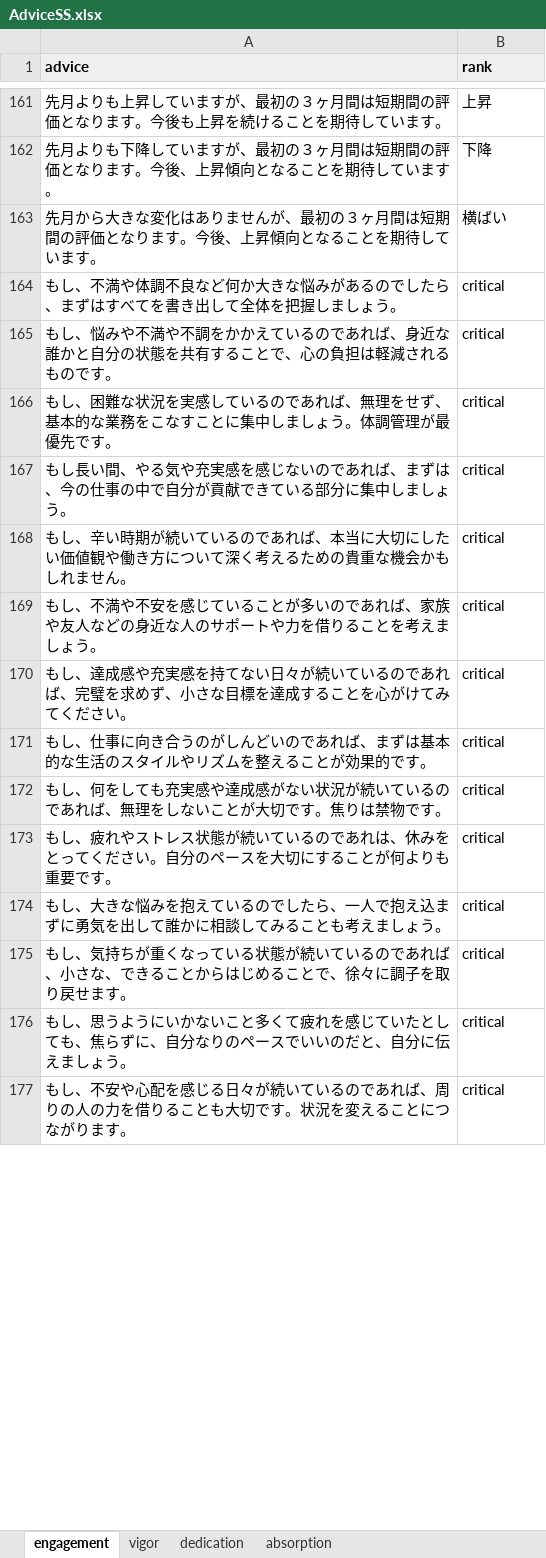
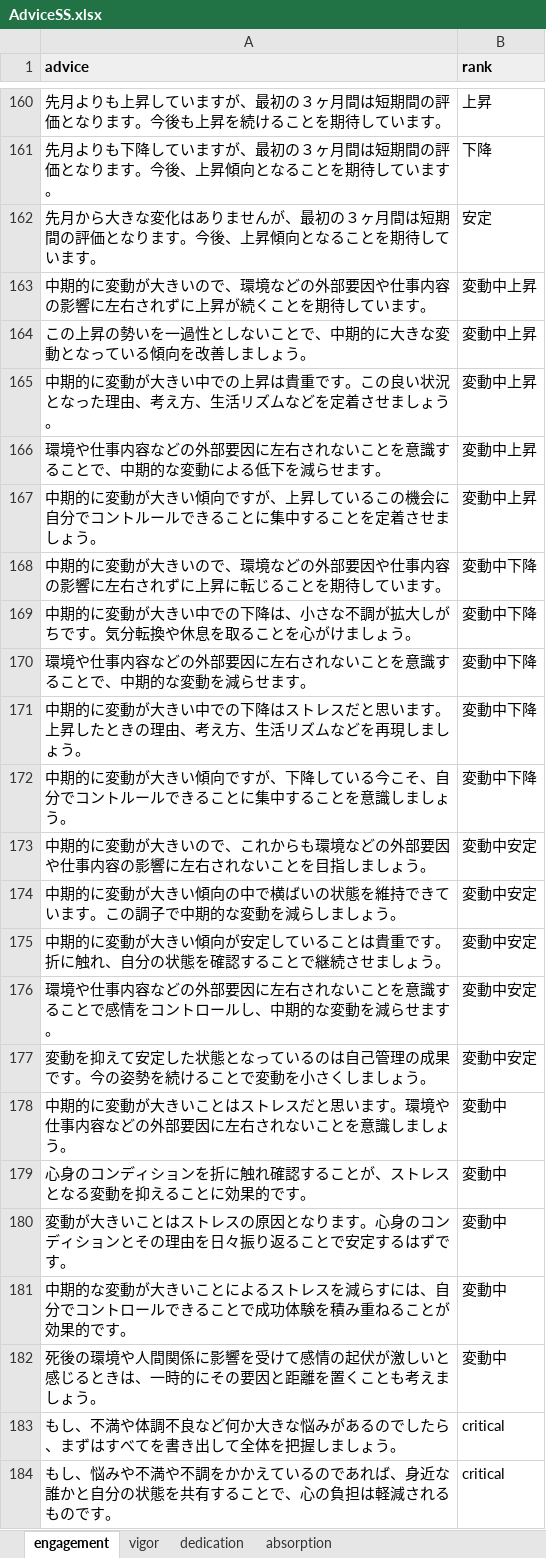
Before and after one commit to rdpishibashi/WorkEngagementSystem, an Excel workbook: SpreadSheet/AdviceSS.xlsx, sheet engagement, drawn as a sheet; only a part is shown, gaps mark what is left out; the shorter side is filled out with more unchanged rows; values as stored, in another font and other column widths than the file's, no borders; charts and pictures not drawn; addresses are those after the commit; the diff covers the shown part only; the diff names each change by its address in the sheet, - before the commit and + after, or states it on an @@ line.

```diff
--- a/SpreadSheet/AdviceSS.xlsx (sheet engagement)
+++ b/SpreadSheet/AdviceSS.xlsx (sheet engagement)
-B162 (rank): 横ばい
+B162 (rank): 安定
+row 163: 中期的に変動が大きいので、環境などの外部要因や仕事内容の影響に左右されずに上昇が続くことを期待しています。 | 変動中上昇
+row 164: この上昇の勢いを一過性としないことで、中期的に大きな変動となっている傾向を改善しましょう。 | 変動中上昇
+row 165: 中期的に変動が大きい中での上昇は貴重です。この良い状況となった理由、考え方、生活リズムなどを定着させましょう。 | 変動中上昇
+row 166: 環境や仕事内容などの外部要因に左右されないことを意識することで、中期的な変動による低下を減らせます。 | 変動中上昇
+row 167: 中期的に変動が大きい傾向ですが、上昇しているこの機会に自分でコントルールできることに集中することを定着させましょう。 | 変動中上昇
+row 168: 中期的に変動が大きいので、環境などの外部要因や仕事内容の影響に左右されずに上昇に転じることを期待しています。 | 変動中下降
+row 169: 中期的に変動が大きい中での下降は、小さな不調が拡大しがちです。気分転換や休息を取ることを心がけましょう。 | 変動中下降
+row 170: 環境や仕事内容などの外部要因に左右されないことを意識することで、中期的な変動を減らせます。 | 変動中下降
+row 171: 中期的に変動が大きい中での下降はストレスだと思います。上昇したときの理由、考え方、生活リズムなどを再現しましょう。 | 変動中下降
+row 172: 中期的に変動が大きい傾向ですが、下降している今こそ、自分でコントルールできることに集中することを意識しましょう。 | 変動中下降
+row 173: 中期的に変動が大きいので、これからも環境などの外部要因や仕事内容の影響に左右されないことを目指しましょう。 | 変動中安定
+row 174: 中期的に変動が大きい傾向の中で横ばいの状態を維持できています。この調子で中期的な変動を減らしましょう。 | 変動中安定
+row 175: 中期的に変動が大きい傾向が安定していることは貴重です。折に触れ、自分の状態を確認することで継続させましょう。 | 変動中安定
+row 176: 環境や仕事内容などの外部要因に左右されないことを意識することで感情をコントロールし、中期的な変動を減らせます。 | 変動中安定
+row 177: 変動を抑えて安定した状態となっているのは自己管理の成果です。今の姿勢を続けることで変動を小さくしましょう。 | 変動中安定
+row 178: 中期的に変動が大きいことはストレスだと思います。環境や仕事内容などの外部要因に左右されないことを意識しましょう。 | 変動中
+row 179: 心身のコンディションを折に触れ確認することが、ストレスとなる変動を抑えることに効果的です。 | 変動中
+row 180: 変動が大きいことはストレスの原因となります。心身のコンディションとその理由を日々振り返ることで安定するはずです。 | 変動中
+row 181: 中期的な変動が大きいことによるストレスを減らすには、自分でコントロールできることで成功体験を積み重ねることが効果的です。 | 変動中
+row 182: 死後の環境や人間関係に影響を受けて感情の起伏が激しいと感じるときは、一時的にその要因と距離を置くことも考えましょう。 | 変動中
```
Also changed, not shown: 1 removed row and 18 edited cells elsewhere in this sheet, SpreadSheet/AnswerSS.xlsx, SpreadSheet/CommentSS.xlsx, 1 other file.
